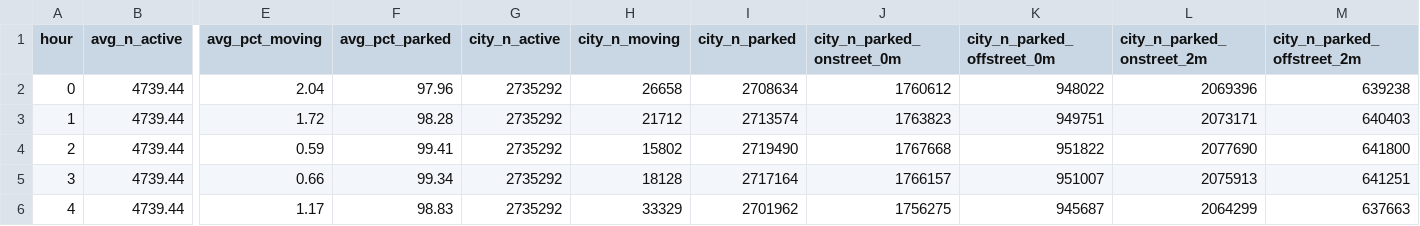
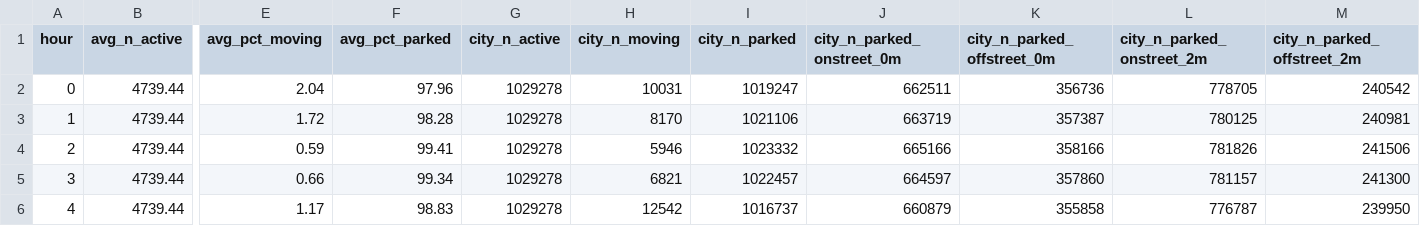
Before and after one commit to sdearow/occupazione_parking, a CSV file: results/09_stima_citta_oraria.csv, drawn as a sheet; only a part is shown, gaps mark what is left out; the diff covers the shown part only; the diff names each change by its address in the sheet, - before the commit and + after, or states it on an @@ line.

```diff
--- a/results/09_stima_citta_oraria.csv
+++ b/results/09_stima_citta_oraria.csv
-G2:G6 (city_n_active): 2735292
+G2:G6 (city_n_active): 1029278
-H2 (city_n_moving): 26658
+H2 (city_n_moving): 10031
-I2 (city_n_parked): 2708634
+I2 (city_n_parked): 1019247
-J2 (city_n_parked_onstreet_0m): 1760612
+J2 (city_n_parked_onstreet_0m): 662511
-K2 (city_n_parked_offstreet_0m): 948022
+K2 (city_n_parked_offstreet_0m): 356736
-L2 (city_n_parked_onstreet_2m): 2069396
+L2 (city_n_parked_onstreet_2m): 778705
-M2 (city_n_parked_offstreet_2m): 639238
+M2 (city_n_parked_offstreet_2m): 240542
-H3 (city_n_moving): 21712
+H3 (city_n_moving): 8170
-I3 (city_n_parked): 2713574
+I3 (city_n_parked): 1021106
-J3 (city_n_parked_onstreet_0m): 1763823
+J3 (city_n_parked_onstreet_0m): 663719
-K3 (city_n_parked_offstreet_0m): 949751
+K3 (city_n_parked_offstreet_0m): 357387
-L3 (city_n_parked_onstreet_2m): 2073171
+L3 (city_n_parked_onstreet_2m): 780125
-M3 (city_n_parked_offstreet_2m): 640403
+M3 (city_n_parked_offstreet_2m): 240981
-H4 (city_n_moving): 15802
+H4 (city_n_moving): 5946
-I4 (city_n_parked): 2719490
+I4 (city_n_parked): 1023332
-J4 (city_n_parked_onstreet_0m): 1767668
+J4 (city_n_parked_onstreet_0m): 665166
-K4 (city_n_parked_offstreet_0m): 951822
+K4 (city_n_parked_offstreet_0m): 358166
-L4 (city_n_parked_onstreet_2m): 2077690
+L4 (city_n_parked_onstreet_2m): 781826
-M4 (city_n_parked_offstreet_2m): 641800
+M4 (city_n_parked_offstreet_2m): 241506
-H5 (city_n_moving): 18128
+H5 (city_n_moving): 6821
-I5 (city_n_parked): 2717164
+I5 (city_n_parked): 1022457
-J5 (city_n_parked_onstreet_0m): 1766157
+J5 (city_n_parked_onstreet_0m): 664597
-K5 (city_n_parked_offstreet_0m): 951007
+K5 (city_n_parked_offstreet_0m): 357860
-L5 (city_n_parked_onstreet_2m): 2075913
+L5 (city_n_parked_onstreet_2m): 781157
-M5 (city_n_parked_offstreet_2m): 641251
+M5 (city_n_parked_offstreet_2m): 241300
-H6 (city_n_moving): 33329
+H6 (city_n_moving): 12542
-I6 (city_n_parked): 2701962
+I6 (city_n_parked): 1016737
-J6 (city_n_parked_onstreet_0m): 1756275
+J6 (city_n_parked_onstreet_0m): 660879
-K6 (city_n_parked_offstreet_0m): 945687
+K6 (city_n_parked_offstreet_0m): 355858
-L6 (city_n_parked_onstreet_2m): 2064299
+L6 (city_n_parked_onstreet_2m): 776787
-M6 (city_n_parked_offstreet_2m): 637663
+M6 (city_n_parked_offstreet_2m): 239950
```
Also changed, not shown: 133 edited cells elsewhere in this file, results/10_stima_citta_sintesi.csv, 3 other files.
